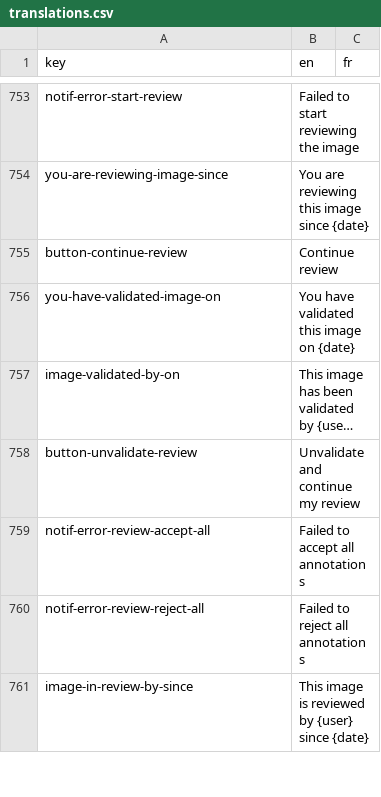
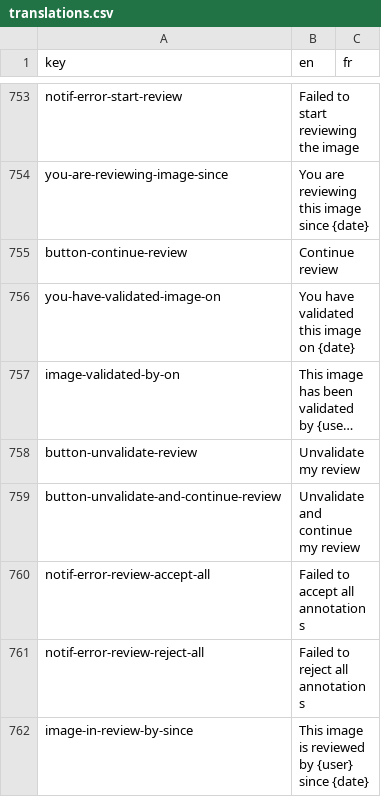
Before and after one commit to cytomine/Cytomine-Web-UI, a CSV file: src/locales/translations.csv, drawn as a sheet; only a part is shown, gaps mark what is left out; long unchanged cells end in …; the diff names each change by its address in the sheet, - before the commit and + after, or states it on an @@ line.

Commit message:
Handling of permissions for review + buttons in image details to manage review

```diff
--- a/src/locales/translations.csv
+++ b/src/locales/translations.csv
-B758 (en): Unvalidate and continue my review
+B758 (en): Unvalidate my review
+row 759: button-unvalidate-and-continue-review | Unvalidate and continue my review
```
Also changed, not shown: 4 other files.
